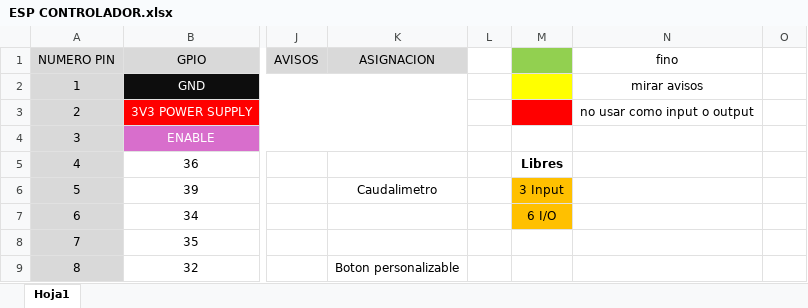
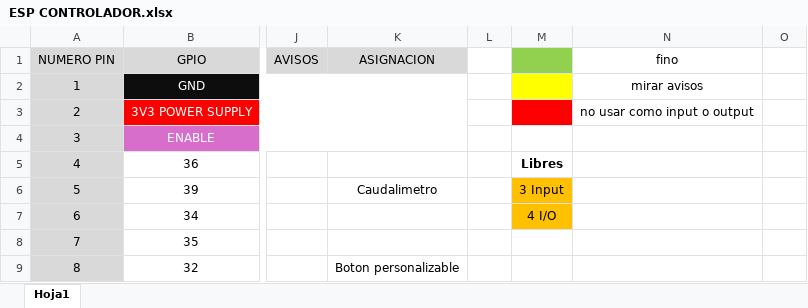
Before and after one commit to Belen0803/pi01, an Excel workbook: Datasheets/ESP CONTROLADOR.xlsx, sheet Hoja1, drawn as a sheet; only a part is shown, gaps mark what is left out; values as stored, in another font and other column widths than the file's, no borders; the diff names each change by its address in the sheet, - before the commit and + after, or states it on an @@ line.

```diff
--- a/Datasheets/ESP CONTROLADOR.xlsx (sheet Hoja1)
+++ b/Datasheets/ESP CONTROLADOR.xlsx (sheet Hoja1)
-M7: 6 I/O
+M7: 4 I/O
```
Also changed, not shown: Datasheets/ESP WIFI.xlsx, 4 other files.
